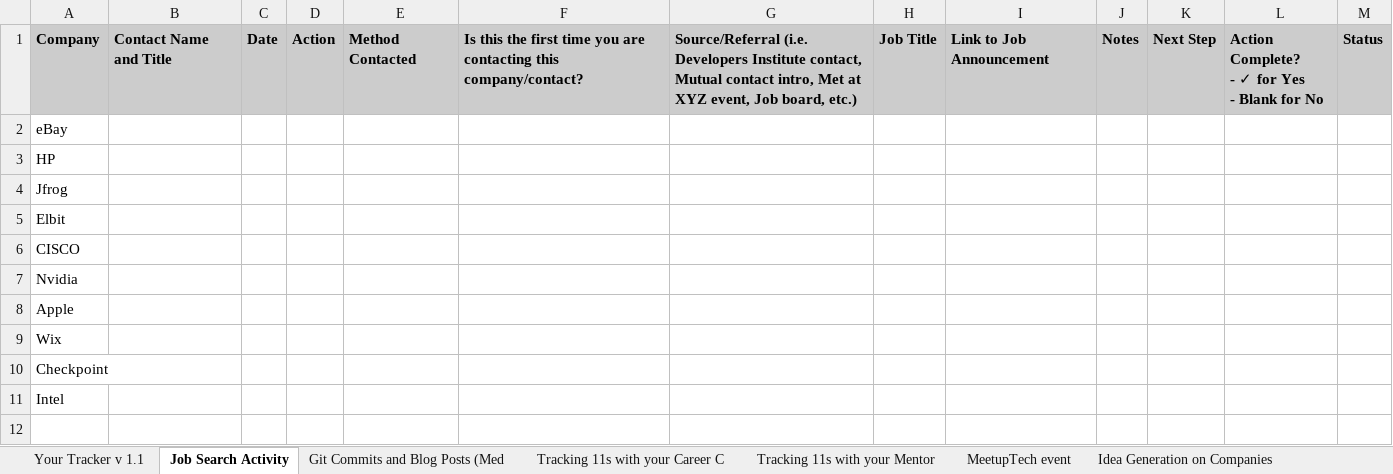
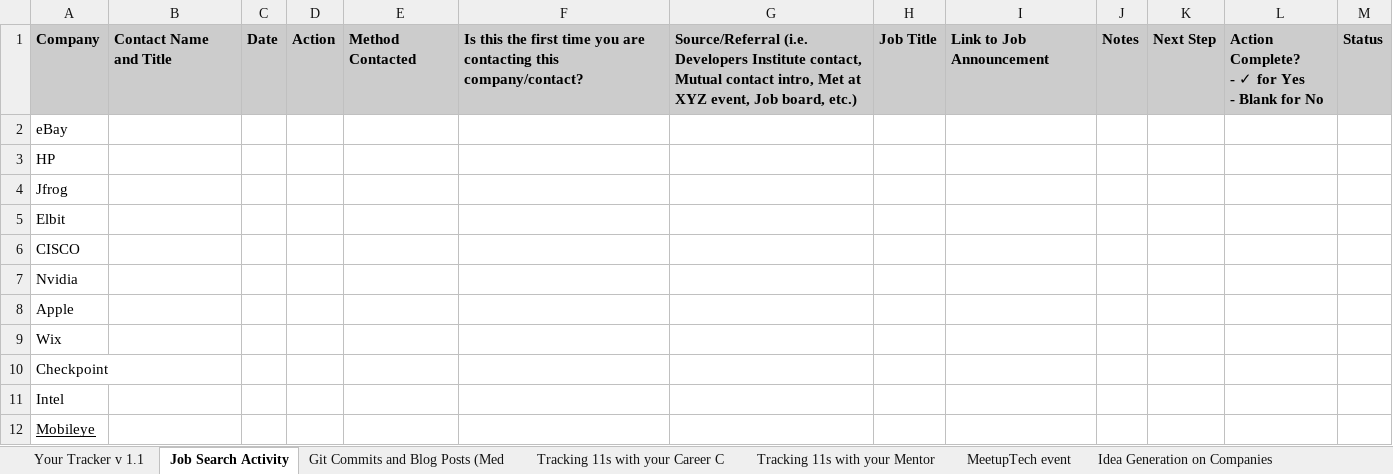
Before and after one commit to gitelmanmarcelo/Developers-Institute, an Excel workbook: JobSearch/Marcelo_Gitelman_Javascript-FT_Job_Search_Tracker_JS-FT_JAN2023.xlsx, sheet Job Search Activity, drawn as a sheet; values as stored, in another font and other column widths than the file's, no borders; the diff names each change by its address in the sheet, - before the commit and + after, or states it on an @@ line.

```diff
--- a/JobSearch/Marcelo_Gitelman_Javascript-FT_Job_Search_Tracker_JS-FT_JAN2023.xlsx (sheet Job Search Activity)
+++ b/JobSearch/Marcelo_Gitelman_Javascript-FT_Job_Search_Tracker_JS-FT_JAN2023.xlsx (sheet Job Search Activity)
+row 12: Mobileye
```
Also changed, not shown: 22 other files.
